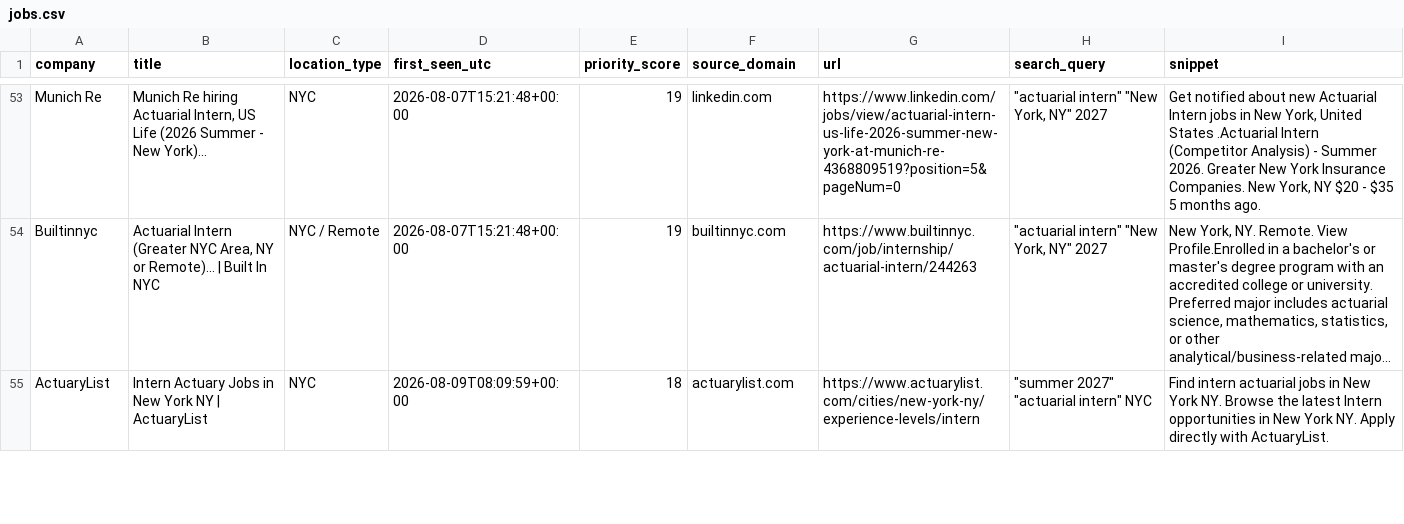
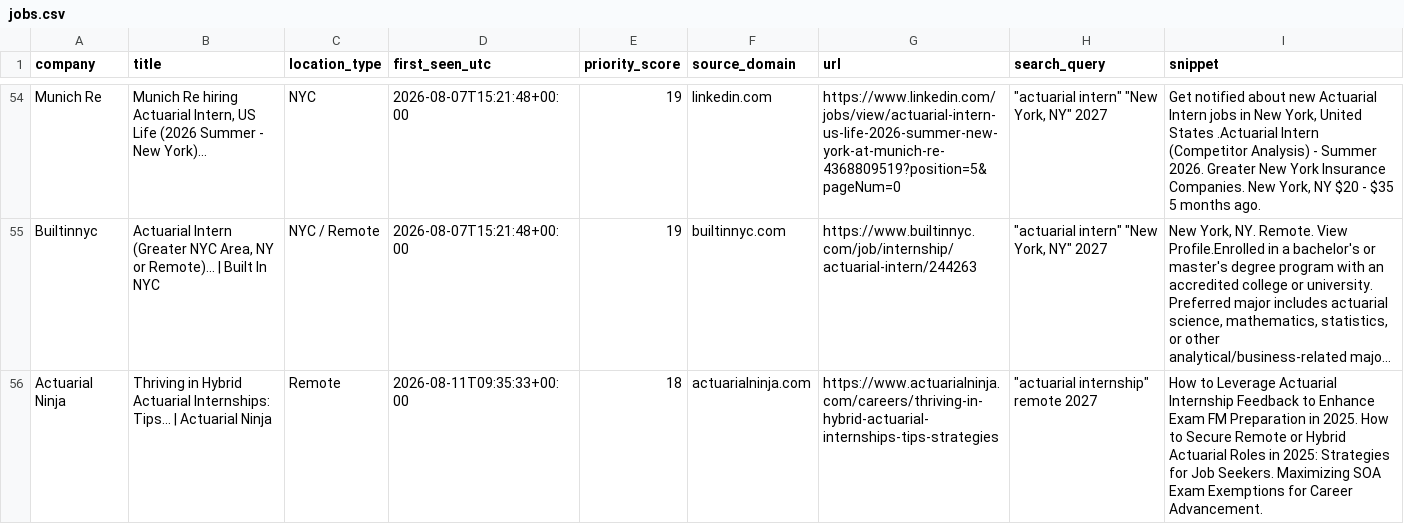
Before and after one commit to nycityeiles-creator/actuarial-internship-finder, a CSV file: jobs.csv, drawn as a sheet; only a part is shown, gaps mark what is left out; the shorter side is filled out with more unchanged rows; long unchanged cells end in …; the diff covers the shown part only; the diff names each change by its address in the sheet, - before the commit and + after, or states it on an @@ line.

```diff
--- a/jobs.csv
+++ b/jobs.csv
+row 56: Actuarial Ninja | Thriving in Hybrid Actuarial Internships: Tips... | Actuarial Ninja | Remote | 2026-08-11T09:35:33+00:00 | 18 | actuarialninja.com | https://www.actuarialninja.com/careers/thriving-in-hybrid-actuarial-internships-tips-strategies | "actuarial internship" remote 2027 | How to Leverage Actuarial Internship Feedback to Enhance Exam FM Preparation in 2025. How to Secure Remote or Hybrid Actuarial Roles in 2025: Strategies for Job Seekers. Maximizing SOA Exam Exemptions for Career Advancement.
```
Also changed, not shown: 3 added rows elsewhere in this file.
